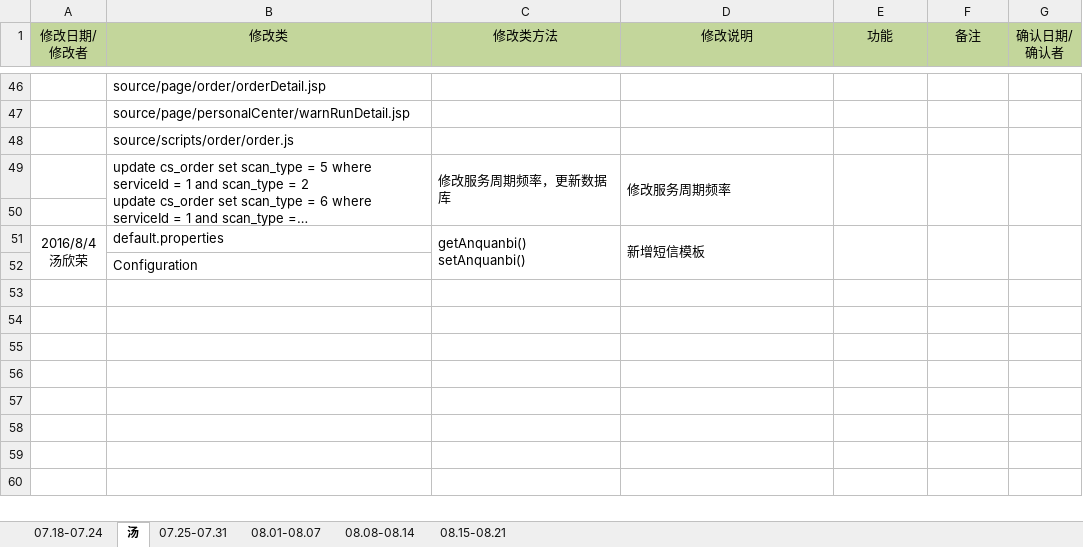
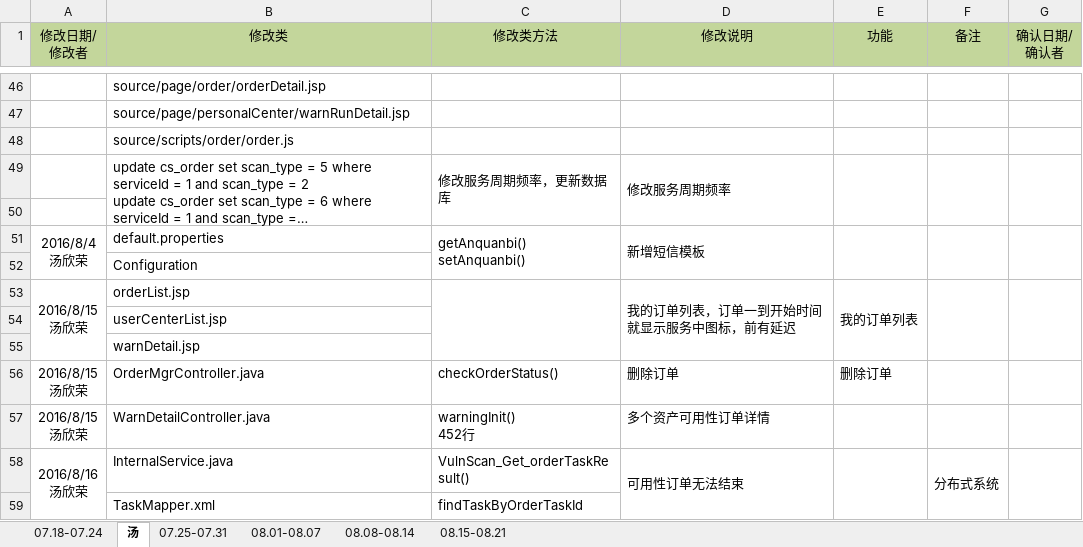
Before and after one commit to moutainhigh/Cloud_Security, an Excel workbook: csp2/cloud-security-platform/WebRoot/doc/Bug修改记录.xlsx, sheet 汤, drawn as a sheet; only a part is shown, gaps mark what is left out; long unchanged cells end in …; values as stored, in another font and other column widths than the file's, no borders; ↵ is a line break in a cell; the diff names each change by its address in the sheet, - before the commit and + after, or states it on an @@ line.

```diff
--- a/csp2/cloud-security-platform/WebRoot/doc/Bug修改记录.xlsx (sheet 汤)
+++ b/csp2/cloud-security-platform/WebRoot/doc/Bug修改记录.xlsx (sheet 汤)
+row 53: 2016/8/15 ↵ 汤欣荣 | orderList.jsp |  | 我的订单列表，订单一到开始时间就显示服务中图标，前有延迟 | 我的订单列表
+row 54:  | userCenterList.jsp
+row 55:  | warnDetail.jsp
+row 56: 2016/8/15 ↵ 汤欣荣 | OrderMgrController.java | checkOrderStatus() | 删除订单 | 删除订单
+row 57: 2016/8/15 ↵ 汤欣荣 | WarnDetailController.java | warningInit() ↵ 452行 | 多个资产可用性订单详情
+row 58: 2016/8/16 ↵ 汤欣荣 | InternalService.java | VulnScan_Get_orderTaskResult() | 可用性订单无法结束 |  | 分布式系统
+row 59:  | TaskMapper.xml | findTaskByOrderTaskId
```
